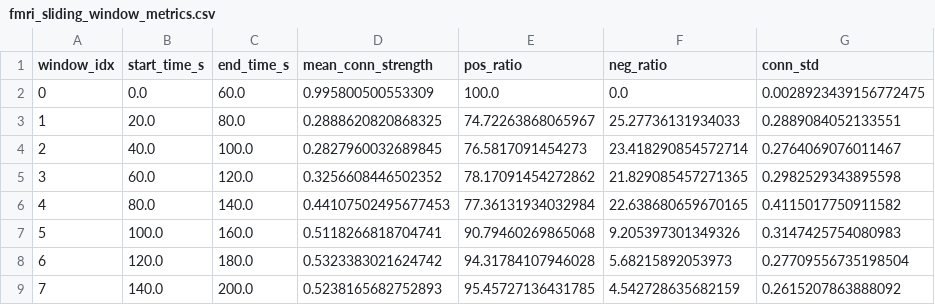
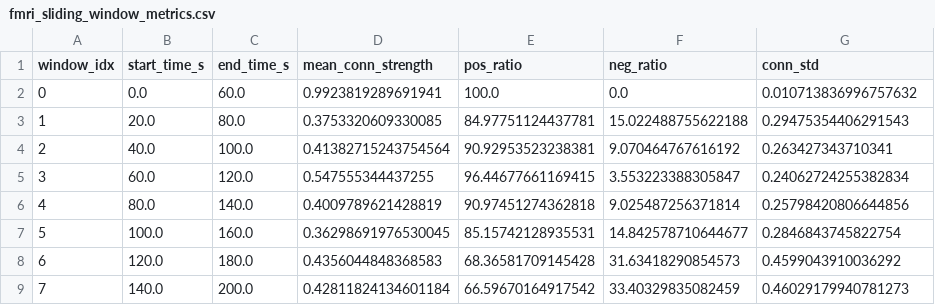
Before and after one commit to KOTSRwy2/ICode, a CSV file: icode/outputs/fMRI/fmri_sliding_window_metrics.csv, drawn as a sheet; only a part is shown; the diff covers the shown part only.

```diff
--- a/icode/outputs/fMRI/fmri_sliding_window_metrics.csv
+++ b/icode/outputs/fMRI/fmri_sliding_window_metrics.csv
@@ -1,9 +1,9 @@
 window_idx,start_time_s,end_time_s,mean_conn_strength,pos_ratio,neg_ratio,conn_std
-0,0.0,60.0,0.995800500553309,100.0,0.0,0.0028923439156772475
-1,20.0,80.0,0.2888620820868325,74.72263868065967,25.27736131934033,0.2889084052133551
-2,40.0,100.0,0.2827960032689845,76.5817091454273,23.418290854572714,0.2764069076011467
-3,60.0,120.0,0.3256608446502352,78.17091454272862,21.829085457271365,0.2982529343895598
-4,80.0,140.0,0.44107502495677453,77.36131934032984,22.638680659670165,0.4115017750911582
-5,100.0,160.0,0.5118266818704741,90.79460269865068,9.205397301349326,0.3147425754080983
-6,120.0,180.0,0.5323383021624742,94.31784107946028,5.68215892053973,0.27709556735198504
-7,140.0,200.0,0.5238165682752893,95.45727136431785,4.542728635682159,0.2615207863888092
+0,0.0,60.0,0.9923819289691941,100.0,0.0,0.010713836996757632
+1,20.0,80.0,0.3753320609330085,84.97751124437781,15.022488755622188,0.29475354406291543
+2,40.0,100.0,0.41382715243754564,90.92953523238381,9.070464767616192,0.263427343710341
+3,60.0,120.0,0.547555344437255,96.44677661169415,3.553223388305847,0.24062724255382834
+4,80.0,140.0,0.4009789621428819,90.97451274362818,9.025487256371814,0.25798420806644856
+5,100.0,160.0,0.36298691976530045,85.15742128935531,14.842578710644677,0.2846843745822754
+6,120.0,180.0,0.4356044848368583,68.36581709145428,31.63418290854573,0.4599043910036292
+7,140.0,200.0,0.42811824134601184,66.59670164917542,33.40329835082459,0.46029179940781273
```
Also changed, not shown: 40 edited cells elsewhere in this file, 33 other files.
